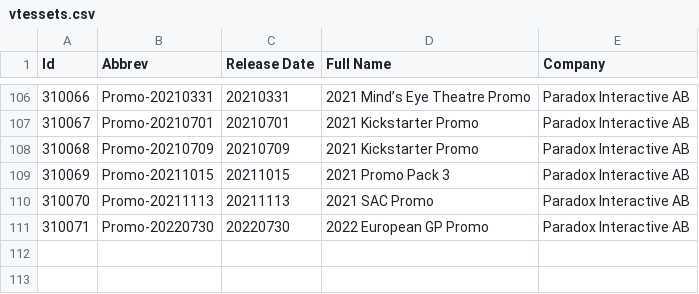
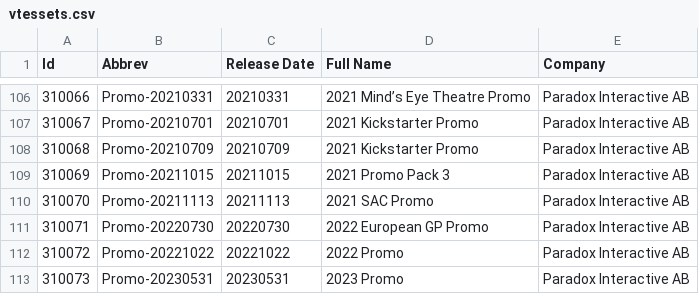
Before and after one commit to GiottoVerducci/vtescsv, a CSV file: vtessets.csv, drawn as a sheet; only a part is shown, gaps mark what is left out.

Commit message:
Add missing promo sets in versets.csv

```diff
--- a/vtessets.csv
+++ b/vtessets.csv
@@ -111 +111,3 @@
 "310071","Promo-20220730","20220730","2022 European GP Promo", "Paradox Interactive AB"
+"310072","Promo-20221022","20221022","2022 Promo", "Paradox Interactive AB"
+"310073","Promo-20230531","20230531","2023 Promo", "Paradox Interactive AB"
```
